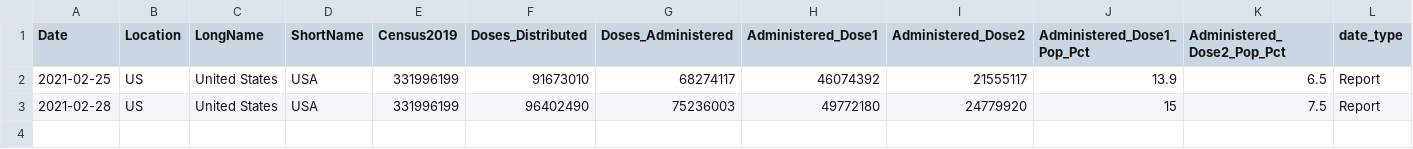
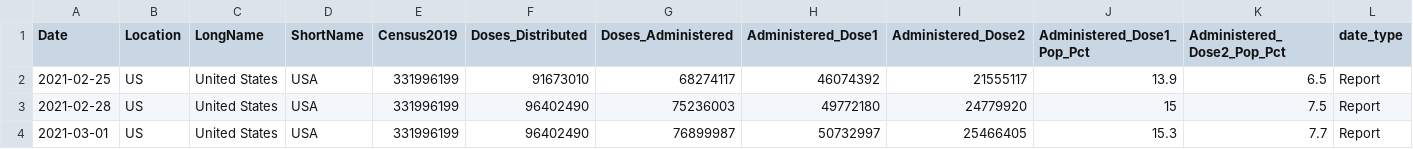
Before and after one commit to ajjitn/covid-vaccines-scraping, a CSV file: data/timeseries/us_vaccinations.csv, drawn as a sheet; only a part is shown; rows hold the shown columns only; the diff names each change by its address in the sheet, - before the commit and + after, or states it on an @@ line.

Commit message:
Update with new data
Only run GH actions on cron job

```diff
--- a/data/timeseries/us_vaccinations.csv
+++ b/data/timeseries/us_vaccinations.csv
+row 4: 2021-03-01 | US | United States | USA | 331996199 | 96402490 | 76899987 | 50732997 | 25466405 | 15.3 | 7.7 | Report
```
Also changed, not shown: data/current/state_vaccinations.csv, data/current/us_vaccinations.csv, 3 other files.
